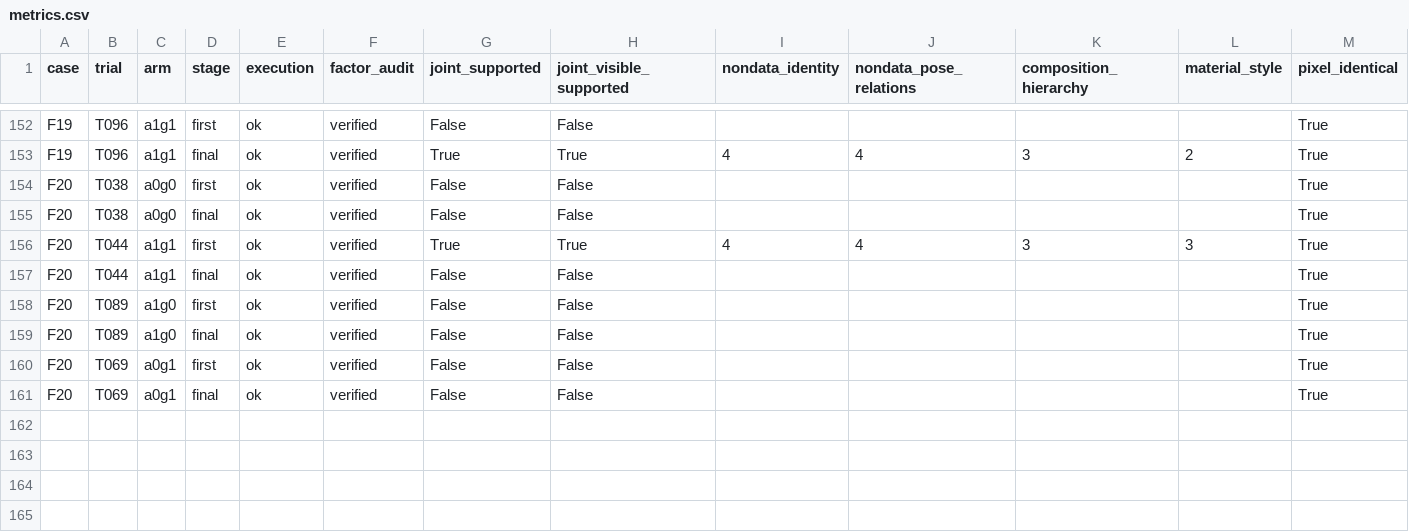
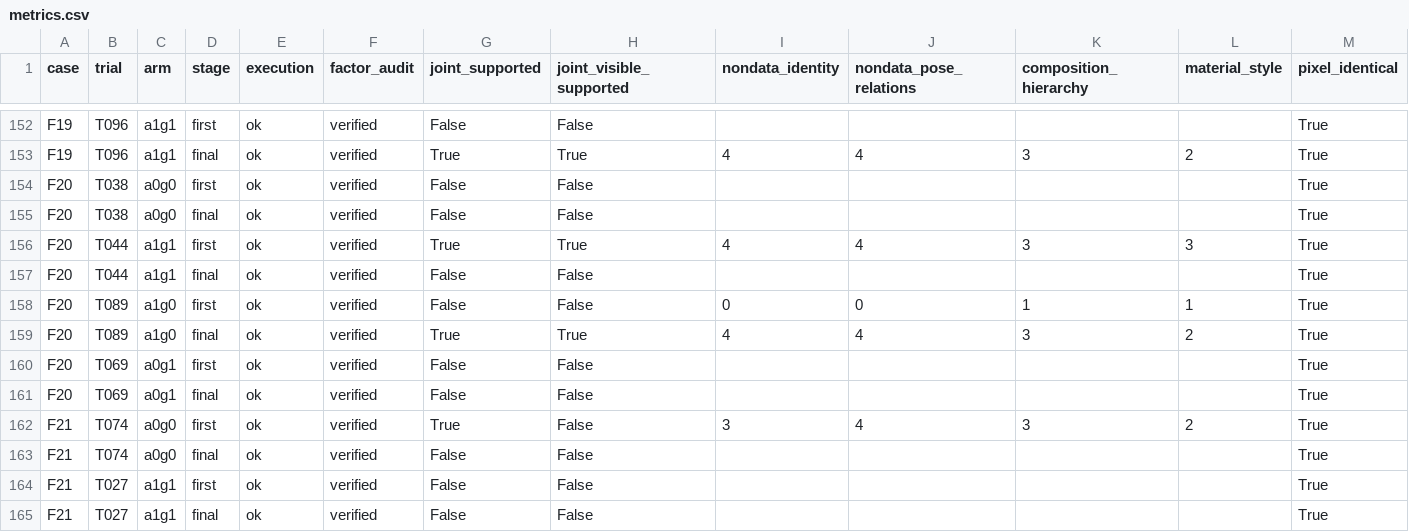
Before and after one commit to Guozihengwww/codemetaphor-review-127, a CSV file: reference-factorial-24/reports/reference_factorial24/metrics.csv, drawn as a sheet; only a part is shown, gaps mark what is left out.

Commit message:
Update24-design four-condition reference experiment

```diff
--- a/reference-factorial-24/reports/reference_factorial24/metrics.csv
+++ b/reference-factorial-24/reports/reference_factorial24/metrics.csv
@@ -157,5 +157,9 @@ F20,T044,a1g1,first,ok,verified,True,True,4,4,3,3,True
 F20,T044,a1g1,final,ok,verified,False,False,,,,,True
-F20,T089,a1g0,first,ok,verified,False,False,,,,,True
-F20,T089,a1g0,final,ok,verified,False,False,,,,,True
+F20,T089,a1g0,first,ok,verified,False,False,0,0,1,1,True
+F20,T089,a1g0,final,ok,verified,True,True,4,4,3,2,True
 F20,T069,a0g1,first,ok,verified,False,False,,,,,True
 F20,T069,a0g1,final,ok,verified,False,False,,,,,True
+F21,T074,a0g0,first,ok,verified,True,False,3,4,3,2,True
+F21,T074,a0g0,final,ok,verified,False,False,,,,,True
+F21,T027,a1g1,first,ok,verified,False,False,,,,,True
+F21,T027,a1g1,final,ok,verified,False,False,,,,,True
```
Also changed, not shown: 11 other files.
